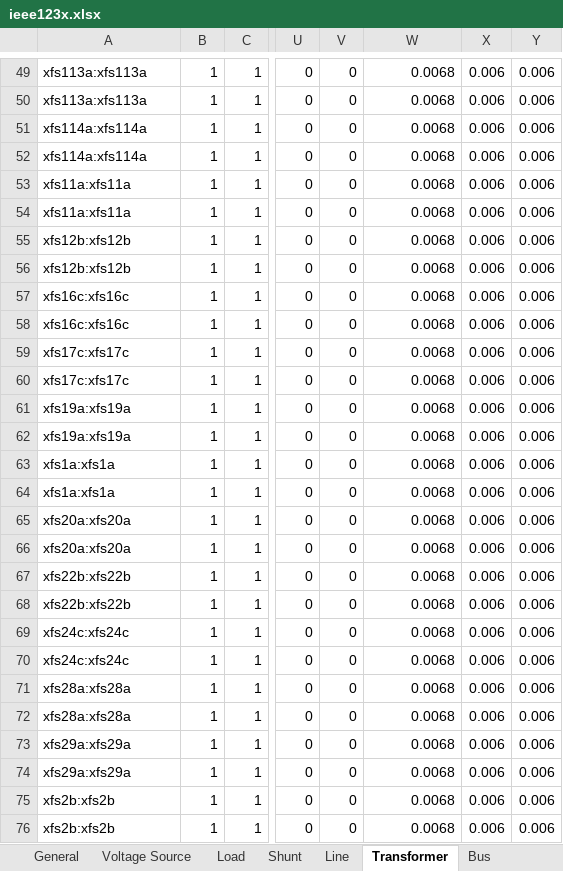
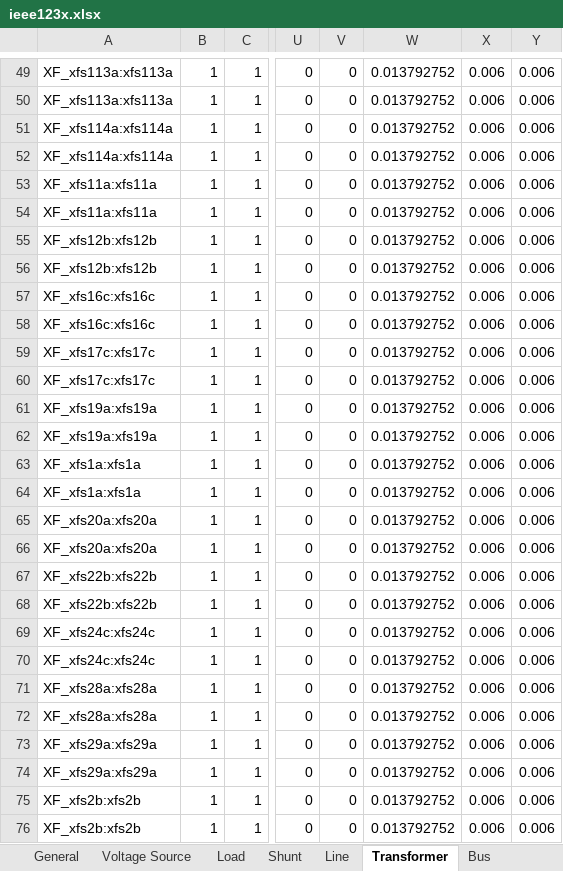
Before and after one commit to GRIDAPPSD/CIMHub, an Excel workbook: CPYDAR/ieee123x.xlsx, sheet Transformer, drawn as a sheet; only a part is shown, gaps mark what is left out; values as stored, in another font and other column widths than the file's, no borders; the diff covers the shown part only; the diff names each change by its address in the sheet, - before the commit and + after, or states it on an @@ line.

```diff
--- a/CPYDAR/ieee123x.xlsx (sheet Transformer)
+++ b/CPYDAR/ieee123x.xlsx (sheet Transformer)
-A49:A50: xfs113a:xfs113a
+A49:A50: XF_xfs113a:xfs113a
-W49:W76: 0.0068
+W49:W76: 0.013792752
-A51:A52: xfs114a:xfs114a
+A51:A52: XF_xfs114a:xfs114a
-A53:A54: xfs11a:xfs11a
+A53:A54: XF_xfs11a:xfs11a
-A55:A56: xfs12b:xfs12b
+A55:A56: XF_xfs12b:xfs12b
-A57:A58: xfs16c:xfs16c
+A57:A58: XF_xfs16c:xfs16c
-A59:A60: xfs17c:xfs17c
+A59:A60: XF_xfs17c:xfs17c
-A61:A62: xfs19a:xfs19a
+A61:A62: XF_xfs19a:xfs19a
-A63:A64: xfs1a:xfs1a
+A63:A64: XF_xfs1a:xfs1a
-A65:A66: xfs20a:xfs20a
+A65:A66: XF_xfs20a:xfs20a
-A67:A68: xfs22b:xfs22b
+A67:A68: XF_xfs22b:xfs22b
-A69:A70: xfs24c:xfs24c
+A69:A70: XF_xfs24c:xfs24c
-A71:A72: xfs28a:xfs28a
+A71:A72: XF_xfs28a:xfs28a
-A73:A74: xfs29a:xfs29a
+A73:A74: XF_xfs29a:xfs29a
-A75:A76: xfs2b:xfs2b
+A75:A76: XF_xfs2b:xfs2b
```
Also changed, not shown: 5 added rows, 5 removed rows and 693 edited cells elsewhere in this sheet, sheet Bus, sheet Line, sheet Load, sheet Switch, sheet Shunt, sheet Voltage Source, CPYDAR/ieee13x.xlsx, CPYDAR/j1red.xlsx, 4 other files.
